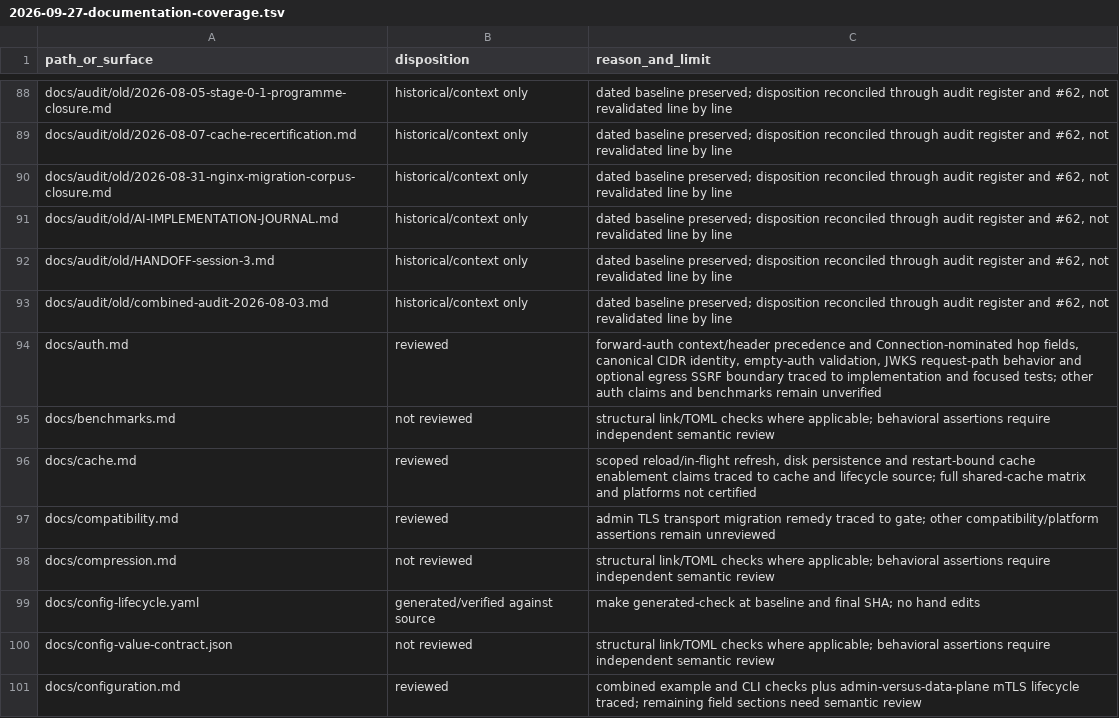
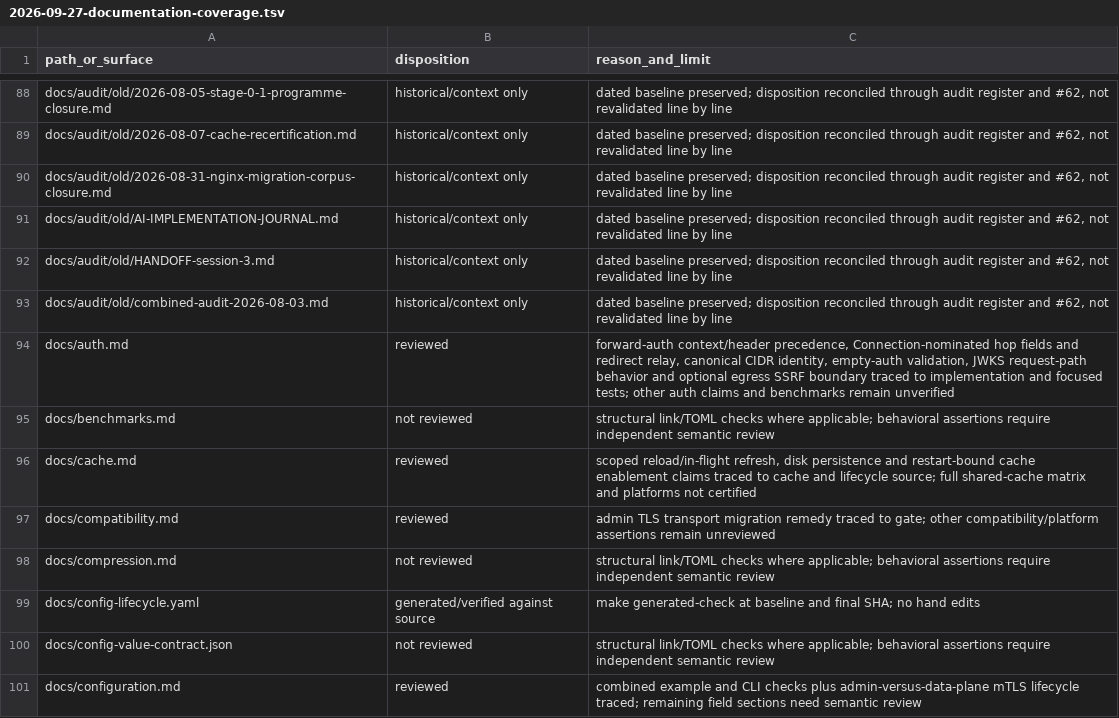
Before and after one commit to victornife/jul, a TSV file: docs/audit/2026-09-27-documentation-coverage.tsv, drawn as a sheet; only a part is shown, gaps mark what is left out.

Commit message:
fix: relay forward-auth login redirects without backend access

```diff
--- a/docs/audit/2026-09-27-documentation-coverage.tsv
+++ b/docs/audit/2026-09-27-documentation-coverage.tsv
@@ -93,3 +93,3 @@ docs/audit/old/HANDOFF-session-3.md	historical/context only	dated baseline prese
 docs/audit/old/combined-audit-2026-08-03.md	historical/context only	dated baseline preserved; disposition reconciled through audit register and #62, not revalidated line by line
-docs/auth.md	reviewed	forward-auth context/header precedence and Connection-nominated hop fields, canonical CIDR identity, empty-auth validation, JWKS request-path behavior and optional egress SSRF boundary traced to implementation and focused tests; other auth claims and benchmarks remain unverified
+docs/auth.md	reviewed	forward-auth context/header precedence, Connection-nominated hop fields and redirect relay, canonical CIDR identity, empty-auth validation, JWKS request-path behavior and optional egress SSRF boundary traced to implementation and focused tests; other auth claims and benchmarks remain unverified
 docs/benchmarks.md	not reviewed	structural link/TOML checks where applicable; behavioral assertions require independent semantic review
```
Also changed, not shown: 4 other files.
